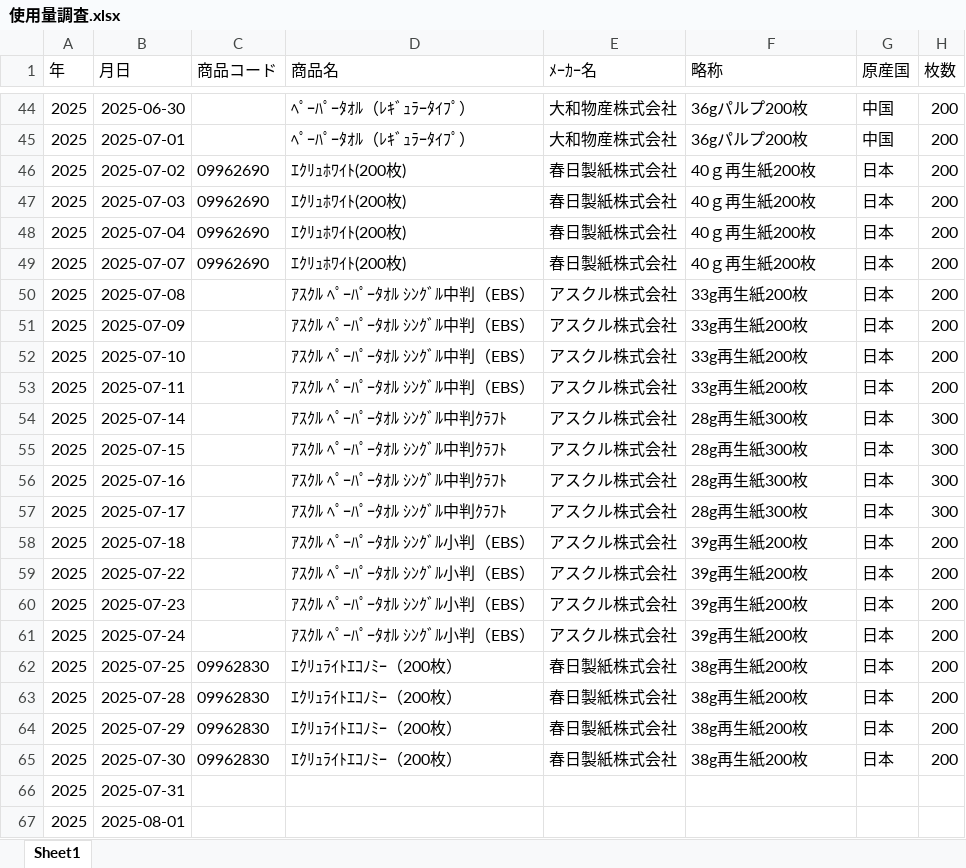
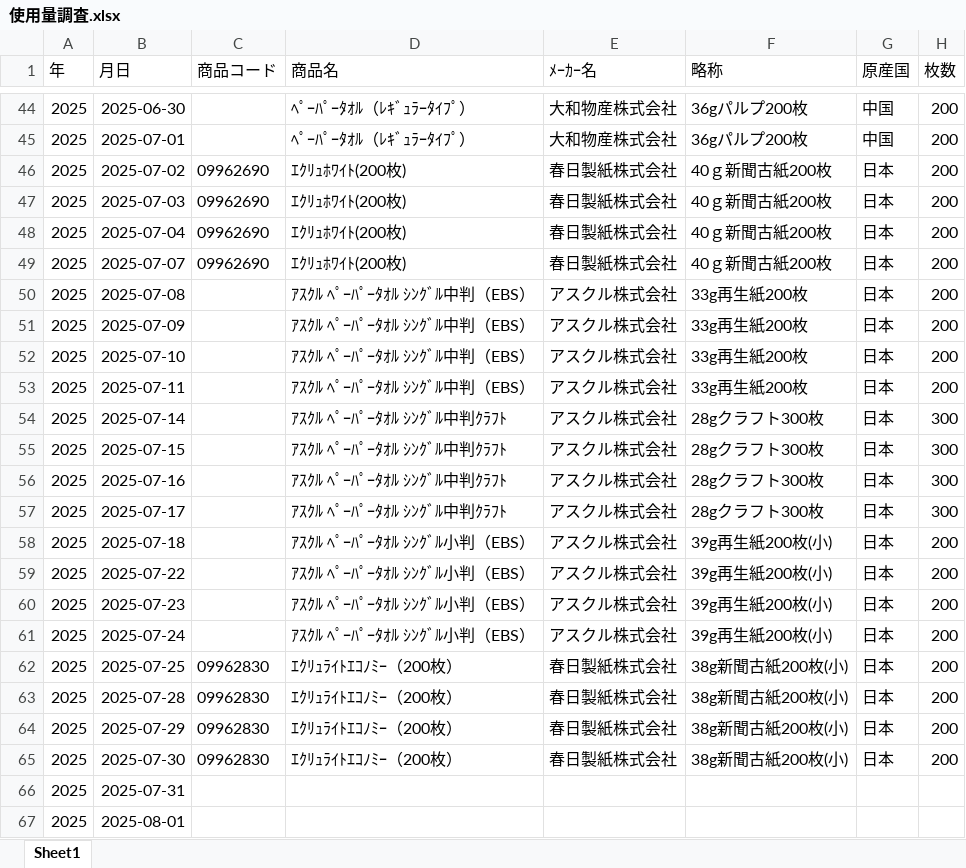
Before and after one commit to bugyou05/paper-towel-cost, an Excel workbook: 使用量調査.xlsx, sheet Sheet1, drawn as a sheet; only a part is shown, gaps mark what is left out; values as stored, in another font and other column widths than the file's, no borders; the diff covers the shown part only; the diff names each change by its address in the sheet, - before the commit and + after, or states it on an @@ line.

Commit message:
Add files via upload

```diff
--- a/使用量調査.xlsx (sheet Sheet1)
+++ b/使用量調査.xlsx (sheet Sheet1)
-F46:F49 (略称): 40ｇ再生紙200枚
+F46:F49 (略称): 40ｇ新聞古紙200枚
-F54:F57 (略称): 28g再生紙300枚
+F54:F57 (略称): 28gクラフト300枚
-F58:F61 (略称): 39g再生紙200枚
+F58:F61 (略称): 39g再生紙200枚(小)
-F62:F65 (略称): 38g再生紙200枚
+F62:F65 (略称): 38g新聞古紙200枚(小)
```
Also changed, not shown: 5 edited cells elsewhere in this sheet.
